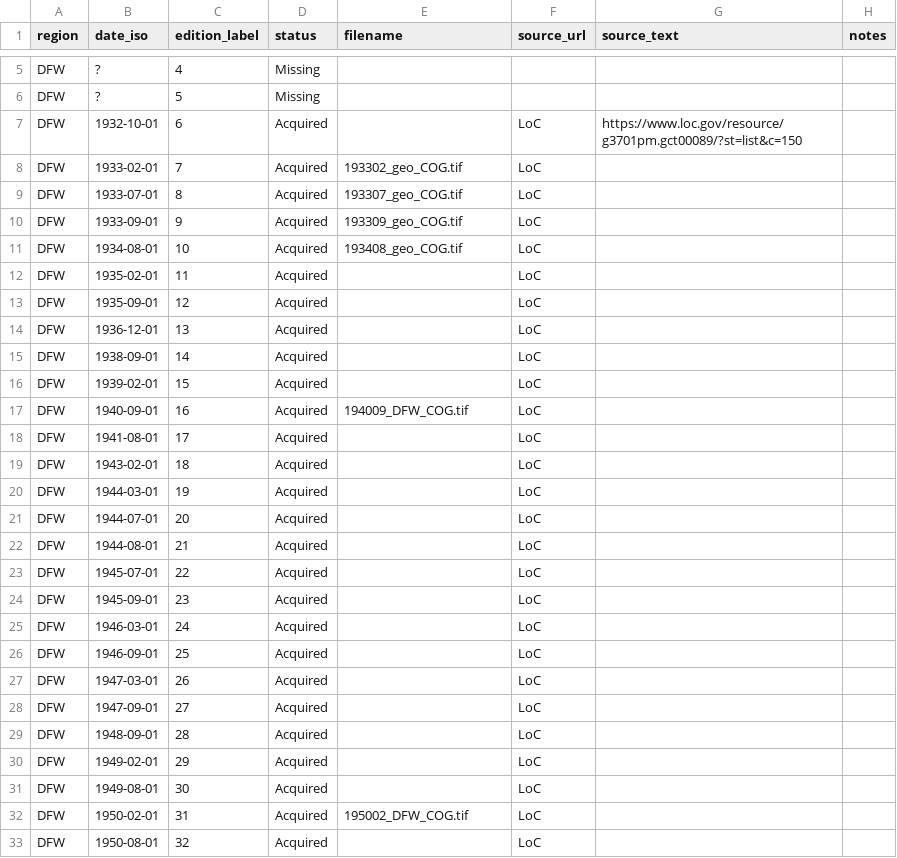
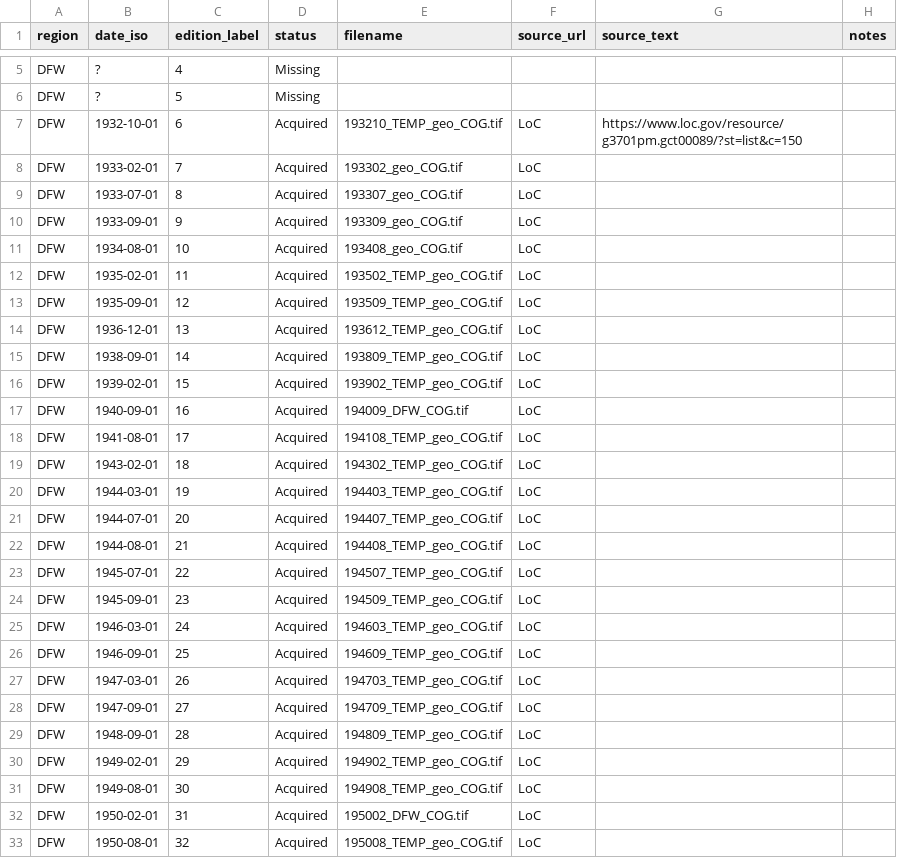
Before and after one commit to hemenway/hemenway.github.io, a CSV file: collection.csv, drawn as a sheet; only a part is shown, gaps mark what is left out; the diff covers the shown part only.

Commit message:
Revise collection.csv with updated data and filenames
Updated entries in collection.csv with new data and corrected filenames for historical records.

```diff
--- a/collection.csv
+++ b/collection.csv
@@ -6,3 +6,3 @@ DFW,?,4,Missing,,,,
 DFW,?,5,Missing,,,,
-DFW,1932-10-01,6,Acquired,,LoC,https://www.loc.gov/resource/g3701pm.gct00089/?st=list&c=150,
+DFW,1932-10-01,6,Acquired,193210_TEMP_geo_COG.tif,LoC,https://www.loc.gov/resource/g3701pm.gct00089/?st=list&c=150,
 DFW,1933-02-01,7,Acquired,193302_geo_COG.tif,LoC,,
@@ -11,23 +11,23 @@ DFW,1933-09-01,9,Acquired,193309_geo_COG.tif,LoC,,
 DFW,1934-08-01,10,Acquired,193408_geo_COG.tif,LoC,,
-DFW,1935-02-01,11,Acquired,,LoC,,
-DFW,1935-09-01,12,Acquired,,LoC,,
-DFW,1936-12-01,13,Acquired,,LoC,,
-DFW,1938-09-01,14,Acquired,,LoC,,
-DFW,1939-02-01,15,Acquired,,LoC,,
+DFW,1935-02-01,11,Acquired,193502_TEMP_geo_COG.tif,LoC,,
+DFW,1935-09-01,12,Acquired,193509_TEMP_geo_COG.tif,LoC,,
+DFW,1936-12-01,13,Acquired,193612_TEMP_geo_COG.tif,LoC,,
+DFW,1938-09-01,14,Acquired,193809_TEMP_geo_COG.tif,LoC,,
+DFW,1939-02-01,15,Acquired,193902_TEMP_geo_COG.tif,LoC,,
 DFW,1940-09-01,16,Acquired,194009_DFW_COG.tif,LoC,,
-DFW,1941-08-01,17,Acquired,,LoC,,
-DFW,1943-02-01,18,Acquired,,LoC,,
-DFW,1944-03-01,19,Acquired,,LoC,,
-DFW,1944-07-01,20,Acquired,,LoC,,
-DFW,1944-08-01,21,Acquired,,LoC,,
-DFW,1945-07-01,22,Acquired,,LoC,,
-DFW,1945-09-01,23,Acquired,,LoC,,
-DFW,1946-03-01,24,Acquired,,LoC,,
-DFW,1946-09-01,25,Acquired,,LoC,,
-DFW,1947-03-01,26,Acquired,,LoC,,
-DFW,1947-09-01,27,Acquired,,LoC,,
-DFW,1948-09-01,28,Acquired,,LoC,,
-DFW,1949-02-01,29,Acquired,,LoC,,
-DFW,1949-08-01,30,Acquired,,LoC,,
+DFW,1941-08-01,17,Acquired,194108_TEMP_geo_COG.tif,LoC,,
+DFW,1943-02-01,18,Acquired,194302_TEMP_geo_COG.tif,LoC,,
+DFW,1944-03-01,19,Acquired,194403_TEMP_geo_COG.tif,LoC,,
+DFW,1944-07-01,20,Acquired,194407_TEMP_geo_COG.tif,LoC,,
+DFW,1944-08-01,21,Acquired,194408_TEMP_geo_COG.tif,LoC,,
+DFW,1945-07-01,22,Acquired,194507_TEMP_geo_COG.tif,LoC,,
+DFW,1945-09-01,23,Acquired,194509_TEMP_geo_COG.tif,LoC,,
+DFW,1946-03-01,24,Acquired,194603_TEMP_geo_COG.tif,LoC,,
+DFW,1946-09-01,25,Acquired,194609_TEMP_geo_COG.tif,LoC,,
+DFW,1947-03-01,26,Acquired,194703_TEMP_geo_COG.tif,LoC,,
+DFW,1947-09-01,27,Acquired,194709_TEMP_geo_COG.tif,LoC,,
+DFW,1948-09-01,28,Acquired,194809_TEMP_geo_COG.tif,LoC,,
+DFW,1949-02-01,29,Acquired,194902_TEMP_geo_COG.tif,LoC,,
+DFW,1949-08-01,30,Acquired,194908_TEMP_geo_COG.tif,LoC,,
 DFW,1950-02-01,31,Acquired,195002_DFW_COG.tif,LoC,,
-DFW,1950-08-01,32,Acquired,,LoC,,
+DFW,1950-08-01,32,Acquired,195008_TEMP_geo_COG.tif,LoC,,
```
Also changed, not shown: 18 edited cells elsewhere in this file.
